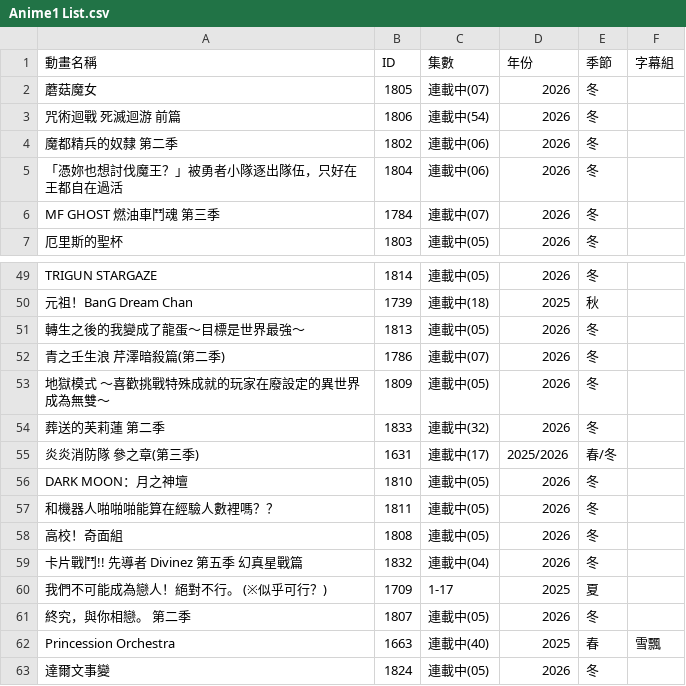
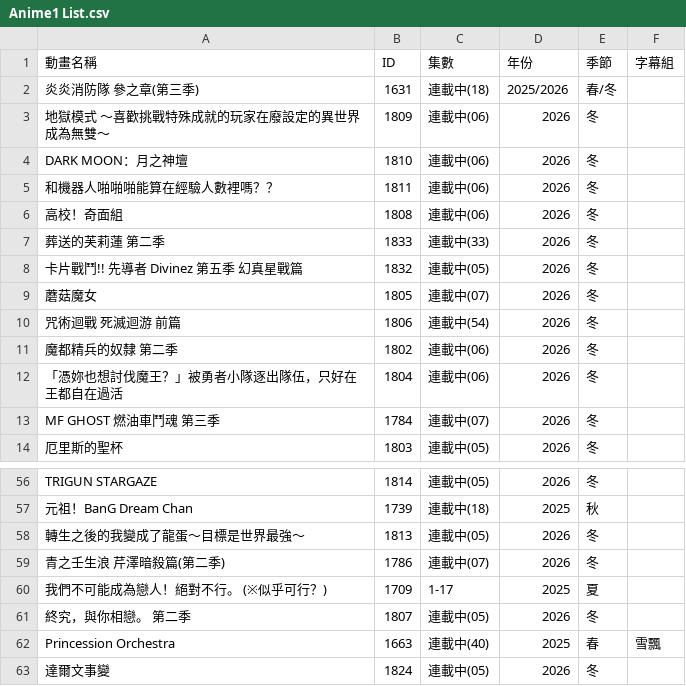
Before and after one commit to HeiTang/Anime1-Data, a CSV file: Anime1 List.csv, drawn as a sheet; only a part is shown, gaps mark what is left out.

Commit message:
Doc: Upgrade Anime1 List

```diff
--- a/Anime1 List.csv
+++ b/Anime1 List.csv
@@ -1,2 +1,9 @@
 動畫名稱,ID,集數,年份,季節,字幕組
+炎炎消防隊 參之章(第三季),1631,連載中(18),2025/2026,春/冬,
+地獄模式 ～喜歡挑戰特殊成就的玩家在廢設定的異世界成為無雙～,1809,連載中(06),2026,冬,
+DARK MOON：月之神壇,1810,連載中(06),2026,冬,
+和機器人啪啪啪能算在經驗人數裡嗎？？,1811,連載中(06),2026,冬,
+高校！奇面組,1808,連載中(06),2026,冬,
+葬送的芙莉蓮 第二季,1833,連載中(33),2026,冬,
+卡片戰鬥!! 先導者 Divinez 第五季 幻真星戰篇,1832,連載中(05),2026,冬,
 蘑菇魔女,1805,連載中(07),2026,冬,
@@ -52,9 +59,2 @@ TRIGUN STARGAZE,1814,連載中(05),2026,冬,
 青之壬生浪 芹澤暗殺篇(第二季),1786,連載中(07),2026,冬,
-地獄模式 ～喜歡挑戰特殊成就的玩家在廢設定的異世界成為無雙～,1809,連載中(05),2026,冬,
-葬送的芙莉蓮 第二季,1833,連載中(32),2026,冬,
-炎炎消防隊 參之章(第三季),1631,連載中(17),2025/2026,春/冬,
-DARK MOON：月之神壇,1810,連載中(05),2026,冬,
-和機器人啪啪啪能算在經驗人數裡嗎？？,1811,連載中(05),2026,冬,
-高校！奇面組,1808,連載中(05),2026,冬,
-卡片戰鬥!! 先導者 Divinez 第五季 幻真星戰篇,1832,連載中(04),2026,冬,
 我們不可能成為戀人！絕對不行。 (※似乎可行？),1709,1-17,2025,夏,
```
Also changed, not shown: 1 other file.
